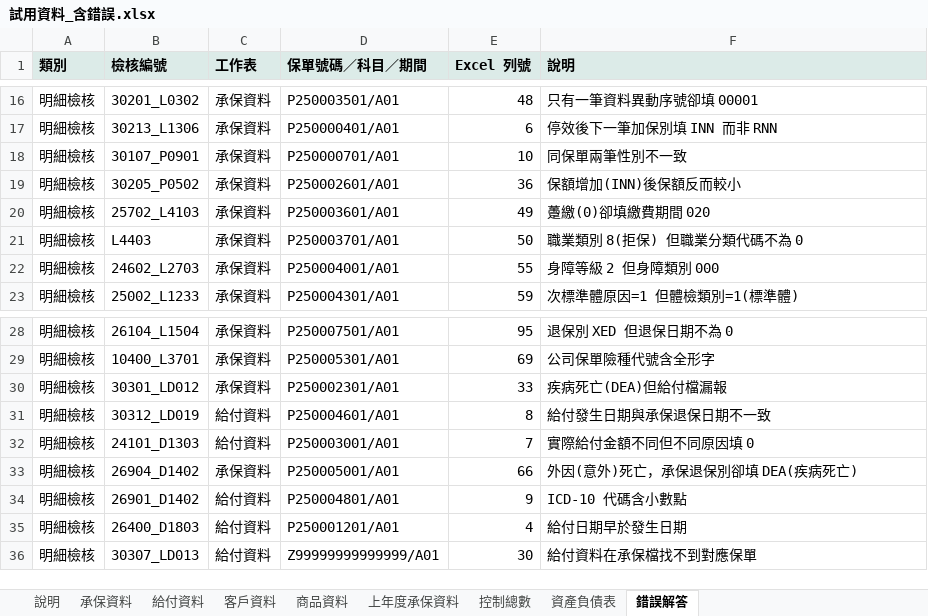
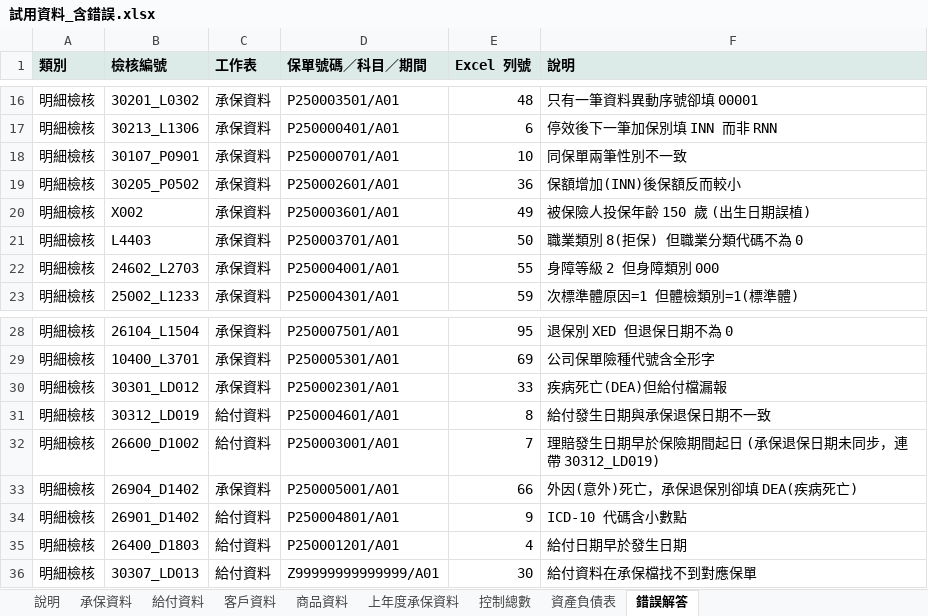
Before and after one commit to p7w97cjtdf-dot/-, an Excel workbook: samples/excel/試用資料_含錯誤.xlsx, sheet 錯誤解答, drawn as a sheet; only a part is shown, gaps mark what is left out; values as stored, in another font and other column widths than the file's, no borders; charts and pictures not drawn; the diff names each change by its address in the sheet, - before the commit and + after, or states it on an @@ line.

```diff
--- a/samples/excel/試用資料_含錯誤.xlsx (sheet 錯誤解答)
+++ b/samples/excel/試用資料_含錯誤.xlsx (sheet 錯誤解答)
-B20 (檢核編號): 25702_L4103
+B20 (檢核編號): X002
-F20 (說明): 躉繳(0)卻填繳費期間 020
+F20 (說明): 被保險人投保年齡 150 歲 (出生日期誤植)
-B32 (檢核編號): 24101_D1303
+B32 (檢核編號): 26600_D1002
-F32 (說明): 實際給付金額不同但不同原因填 0
+F32 (說明): 理賠發生日期早於保險期間起日 (承保退保日期未同步，連帶 30312_LD019)
```
Also changed, not shown: sheet 資產負債表, sheet 給付資料, sheet 承保資料, sheet 客戶資料, sheet 控制總數, samples/excel/試用資料_正確.xlsx, 22 other files.
